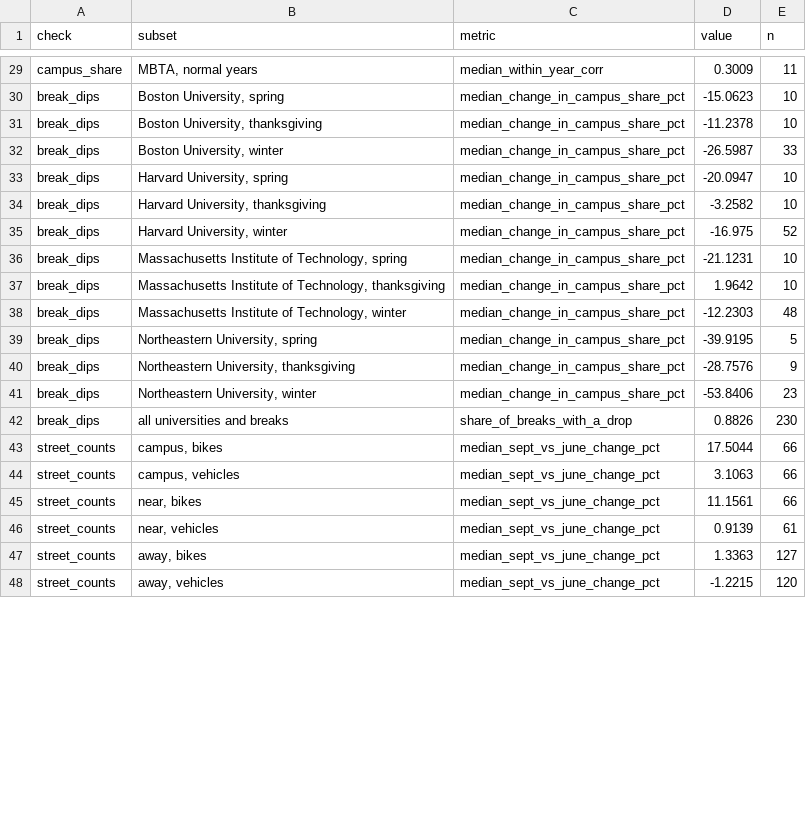
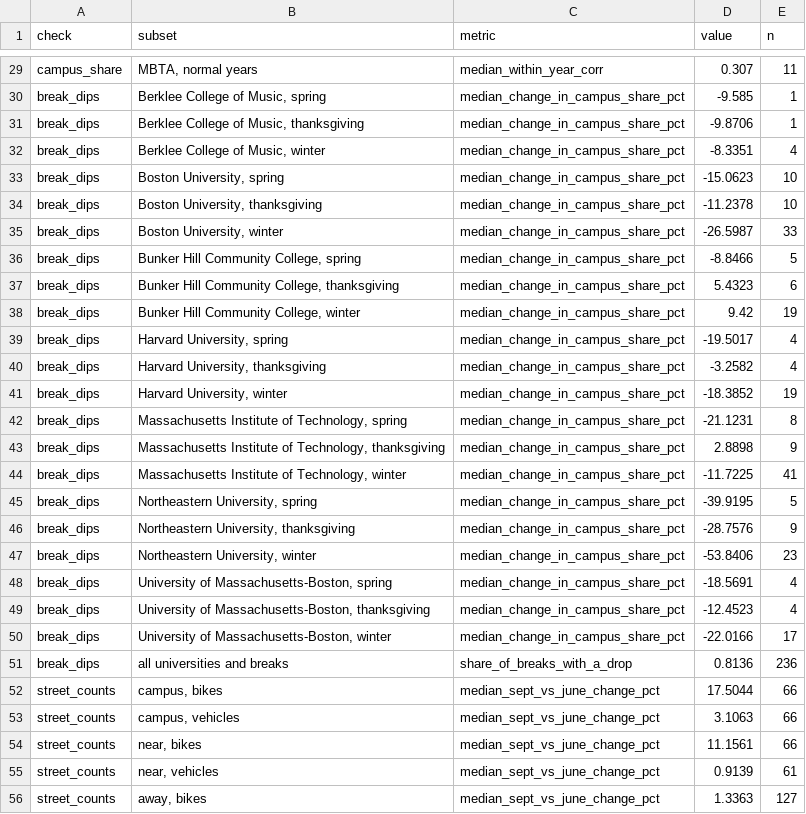
Before and after one commit to AS-XS/Boston-breathes, a CSV file: data/processed/presence_evaluation.csv, drawn as a sheet; only a part is shown, gaps mark what is left out; the shorter side is filled out with more unchanged rows; addresses are those after the commit; the diff covers the shown part only; the diff names each change by its address in the sheet, - before the commit and + after, or states it on an @@ line.

Commit message:
Collect academic calendars for eleven more institutions
Calendars now cover 17 universities with 88% of fall 2023 in-person
students (up from 6 and 58%), from official sources: UMass Boston,
Suffolk, Berklee, Bunker Hill Community College, MCPHS, Bentley,
Brandeis, Northeastern University Professional Programs (College of
Professional Studies quarters, mapped onto the fall and spring terms),
Wentworth, Simmons, and Lesley. Several older calendars are on sites not
reachable from the processing environment, so some institutions have only
2026-27 and the other years are estimated from it.

The break-dip check now uses only academic years with no estimated term or
break date, since an estimated break week would test the estimate rather
than the index: 81% of 236 break weeks show a drop. A test checks that
every hand-collected university matches the university list. The calendar
chart lists every university with a calendar, largest first, and the break
chart's axis follows the data.

```diff
--- a/data/processed/presence_evaluation.csv
+++ b/data/processed/presence_evaluation.csv
-D29 (value): 0.3009
+D29 (value): 0.307
+row 30: break_dips | Berklee College of Music, spring | median_change_in_campus_share_pct | -9.585 | 1
+row 31: break_dips | Berklee College of Music, thanksgiving | median_change_in_campus_share_pct | -9.8706 | 1
+row 32: break_dips | Berklee College of Music, winter | median_change_in_campus_share_pct | -8.3351 | 4
+row 36: break_dips | Bunker Hill Community College, spring | median_change_in_campus_share_pct | -8.8466 | 5
+row 37: break_dips | Bunker Hill Community College, thanksgiving | median_change_in_campus_share_pct | 5.4323 | 6
+row 38: break_dips | Bunker Hill Community College, winter | median_change_in_campus_share_pct | 9.42 | 19
-D39 (value): -20.0947
+D39 (value): -19.5017
-E39:E40 (n): 10
+E39:E40 (n): 4
-D41 (value): -16.975
+D41 (value): -18.3852
-E41 (n): 52
+E41 (n): 19
-E42 (n): 10
+E42 (n): 8
-D43 (value): 1.9642
+D43 (value): 2.8898
-E43 (n): 10
+E43 (n): 9
-D44 (value): -12.2303
+D44 (value): -11.7225
-E44 (n): 48
+E44 (n): 41
+row 48: break_dips | University of Massachusetts-Boston, spring | median_change_in_campus_share_pct | -18.5691 | 4
+row 49: break_dips | University of Massachusetts-Boston, thanksgiving | median_change_in_campus_share_pct | -12.4523 | 4
+row 50: break_dips | University of Massachusetts-Boston, winter | median_change_in_campus_share_pct | -22.0166 | 17
-D51 (value): 0.8826
+D51 (value): 0.8136
-E51 (n): 230
+E51 (n): 236
```
Also changed, not shown: 59 edited cells elsewhere in this file, data/processed/student_presence_weekly.csv, 21 other files.
